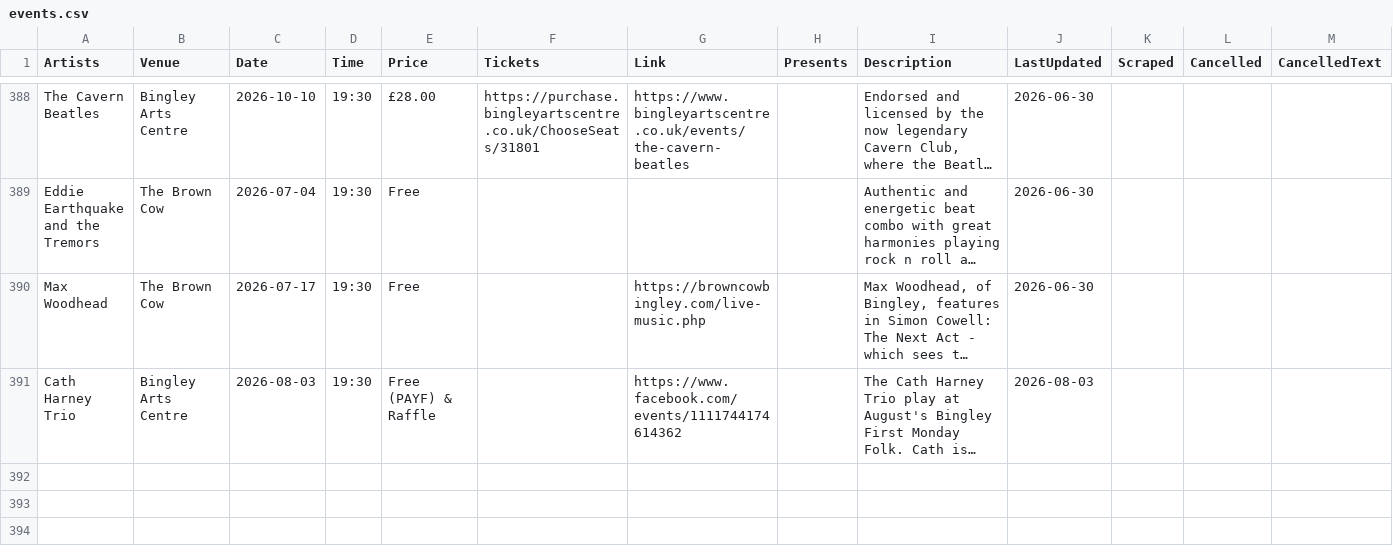
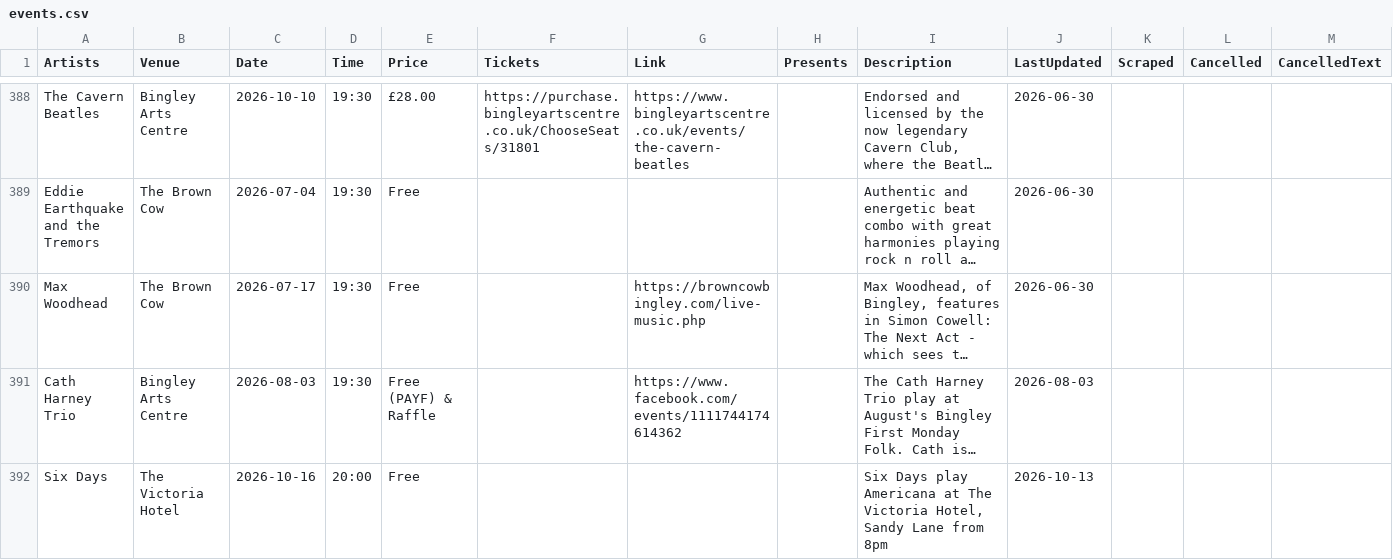
Before and after one commit to caprenter/rumble, a CSV file: docs/_data/events.csv, drawn as a sheet; only a part is shown, gaps mark what is left out; long unchanged cells end in …; rows hold the shown columns only; the diff covers the shown part only; the diff names each change by its address in the sheet, - before the commit and + after, or states it on an @@ line.

```diff
--- a/docs/_data/events.csv
+++ b/docs/_data/events.csv
+row 392: Six Days | The Victoria Hotel | 2026-10-16 | 20:00 | Free |  |  |  | Six Days play Americana at The Victoria Hotel, Sandy Lane from 8pm | 2026-10-13
```
Also changed, not shown: 1 added row and 3 edited cells elsewhere in this file, docs/_data/artists.csv, docs/_data/venues.csv, 4 other files.
